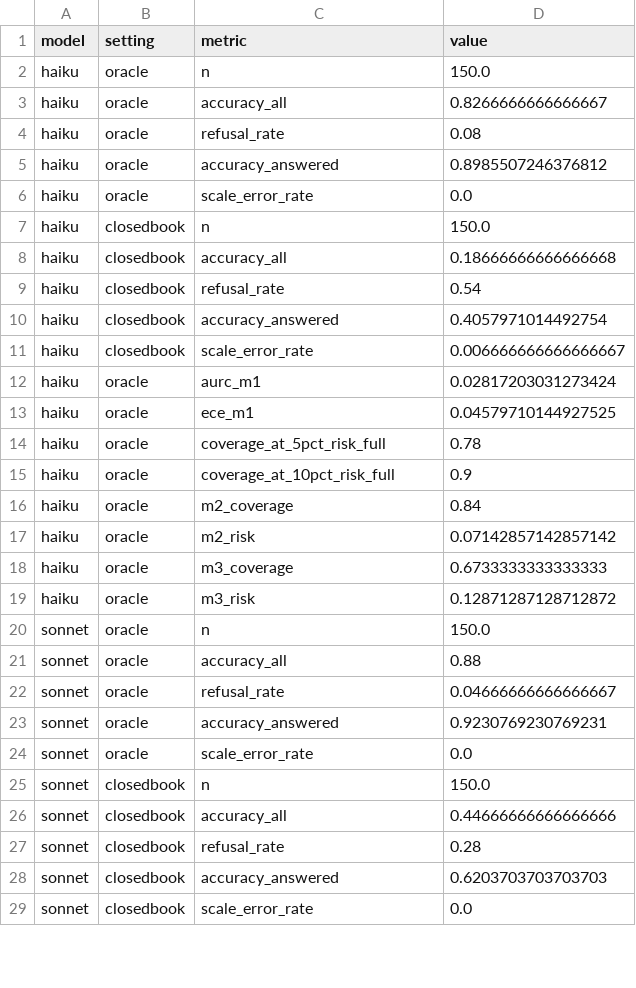
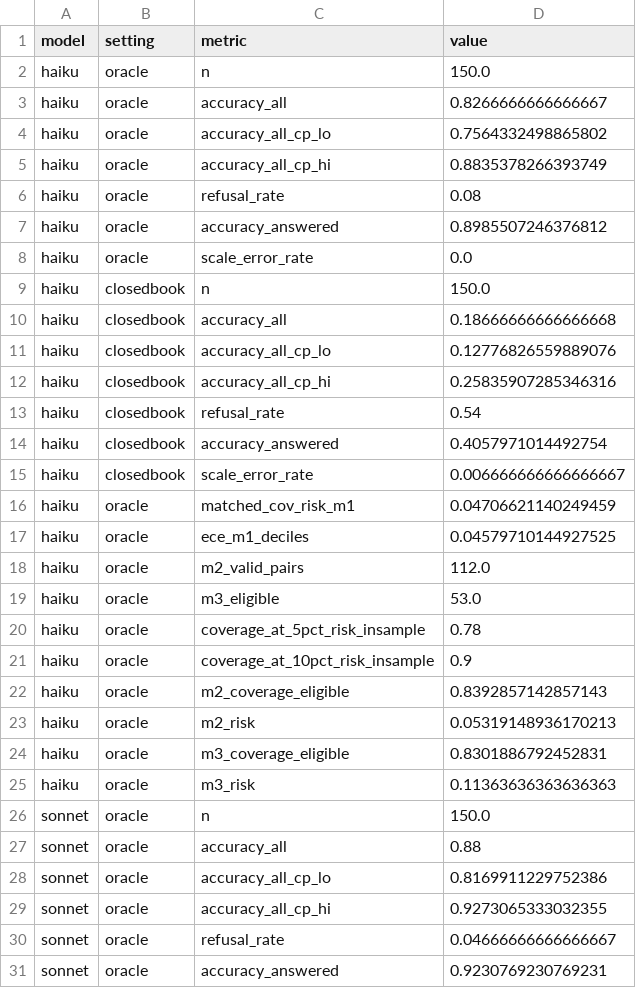
Before and after one commit to arshhn/Honest-Finance-Q-A-research-, a CSV file: results/metrics_summary.csv, drawn as a sheet; only a part is shown; the shorter side is filled out with more unchanged rows; the diff covers the shown part only.

```diff
--- a/results/metrics_summary.csv
+++ b/results/metrics_summary.csv
@@ -3,2 +3,4 @@ haiku,oracle,n,150.0
 haiku,oracle,accuracy_all,0.8266666666666667
+haiku,oracle,accuracy_all_cp_lo,0.7564332498865802
+haiku,oracle,accuracy_all_cp_hi,0.8835378266393749
 haiku,oracle,refusal_rate,0.08
@@ -8,2 +10,4 @@ haiku,closedbook,n,150.0
 haiku,closedbook,accuracy_all,0.18666666666666668
+haiku,closedbook,accuracy_all_cp_lo,0.12776826559889076
+haiku,closedbook,accuracy_all_cp_hi,0.25835907285346316
 haiku,closedbook,refusal_rate,0.54
@@ -11,12 +15,16 @@ haiku,closedbook,accuracy_answered,0.4057971014492754
 haiku,closedbook,scale_error_rate,0.006666666666666667
-haiku,oracle,aurc_m1,0.02817203031273424
-haiku,oracle,ece_m1,0.04579710144927525
-haiku,oracle,coverage_at_5pct_risk_full,0.78
-haiku,oracle,coverage_at_10pct_risk_full,0.9
-haiku,oracle,m2_coverage,0.84
-haiku,oracle,m2_risk,0.07142857142857142
-haiku,oracle,m3_coverage,0.6733333333333333
-haiku,oracle,m3_risk,0.12871287128712872
+haiku,oracle,matched_cov_risk_m1,0.04706621140249459
+haiku,oracle,ece_m1_deciles,0.04579710144927525
+haiku,oracle,m2_valid_pairs,112.0
+haiku,oracle,m3_eligible,53.0
+haiku,oracle,coverage_at_5pct_risk_insample,0.78
+haiku,oracle,coverage_at_10pct_risk_insample,0.9
+haiku,oracle,m2_coverage_eligible,0.8392857142857143
+haiku,oracle,m2_risk,0.05319148936170213
+haiku,oracle,m3_coverage_eligible,0.8301886792452831
+haiku,oracle,m3_risk,0.11363636363636363
 sonnet,oracle,n,150.0
 sonnet,oracle,accuracy_all,0.88
+sonnet,oracle,accuracy_all_cp_lo,0.8169911229752386
+sonnet,oracle,accuracy_all_cp_hi,0.9273065333032355
 sonnet,oracle,refusal_rate,0.04666666666666667
```
Also changed, not shown: 10 added rows and 22 edited cells elsewhere in this file, results/conformal.csv, results/fsq_table.csv, 13 other files.
